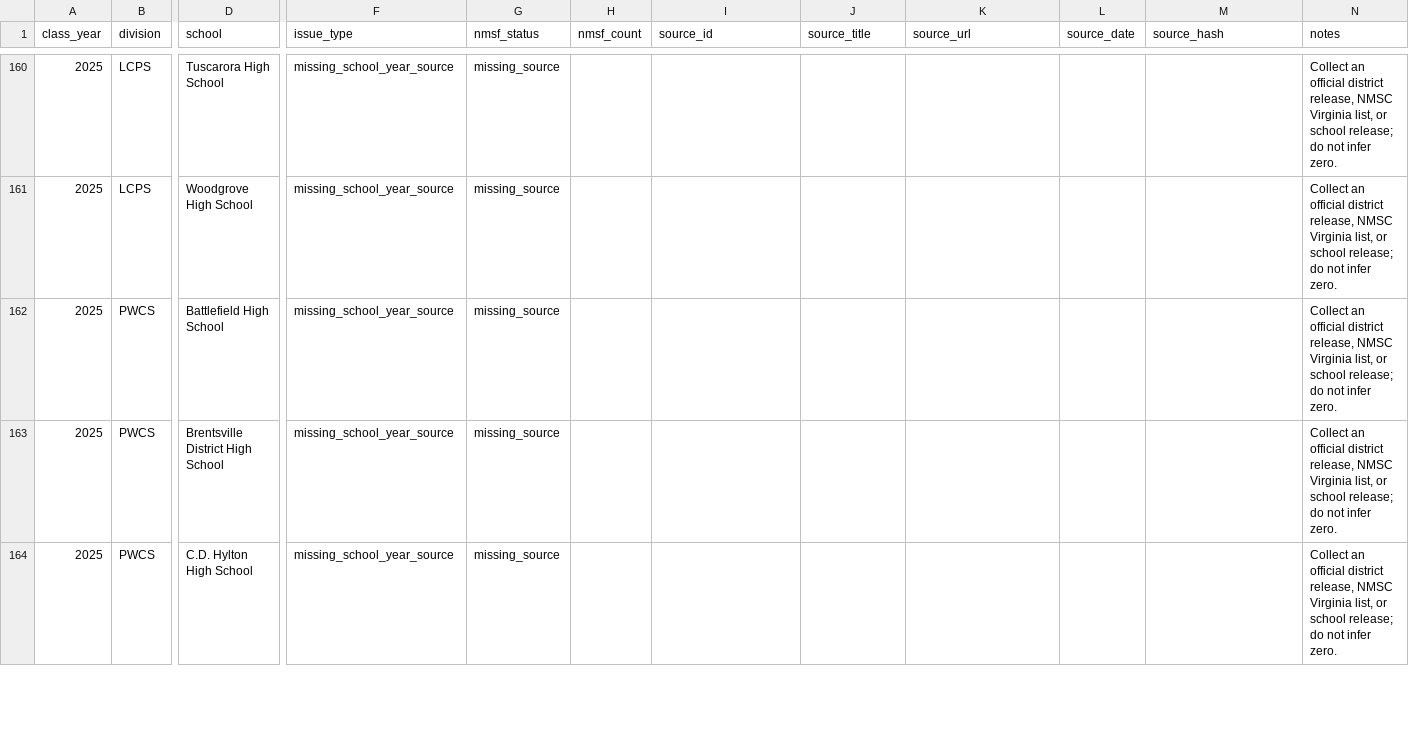
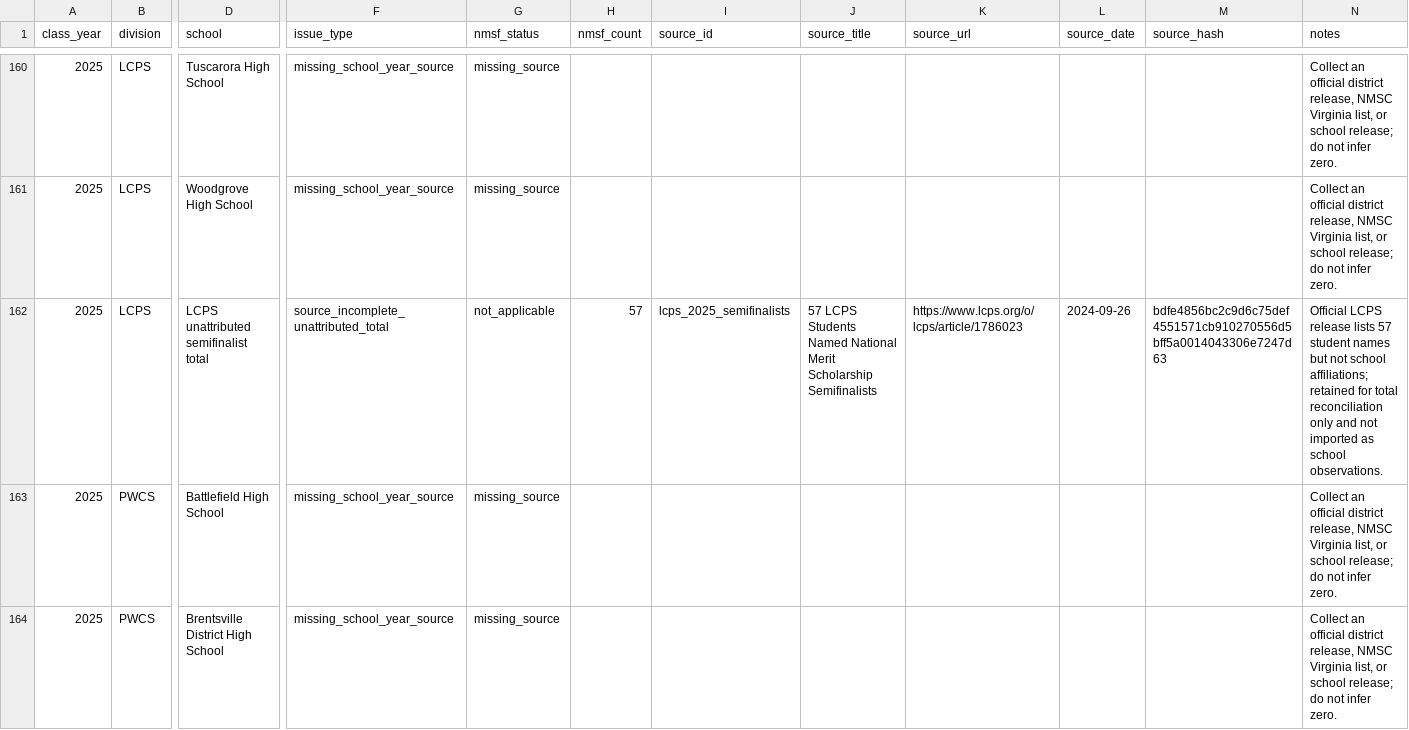
Before and after one commit to vanshkumar/tj-psat-analysis, a CSV file: reports/data_quality/manual_review_queue.csv, drawn as a sheet; only a part is shown, gaps mark what is left out; the shorter side is filled out with more unchanged rows; rows hold the shown columns only; the diff names each change by its address in the sheet, - before the commit and + after, or states it on an @@ line.

Commit message:
Add LCPS 2025 NMSF total source

```diff
--- a/reports/data_quality/manual_review_queue.csv
+++ b/reports/data_quality/manual_review_queue.csv
+row 162: 2025 | LCPS | LCPS unattributed semifinalist total | source_incomplete_unattributed_total | not_applicable | 57 | lcps_2025_semifinalists | 57 LCPS Students Named National Merit Scholarship Semifinalists | https://www.lcps.org/o/lcps/article/1786023 | 2024-09-26 | bdfe4856bc2c9d6c75def4551571cb910270556d5bff5a0014043306e7247d63 | Official LCPS release lists 57 student names but not school affiliations; retained for total reconciliation only and not imported as school observations.
```
Also changed, not shown: 10 other files.
